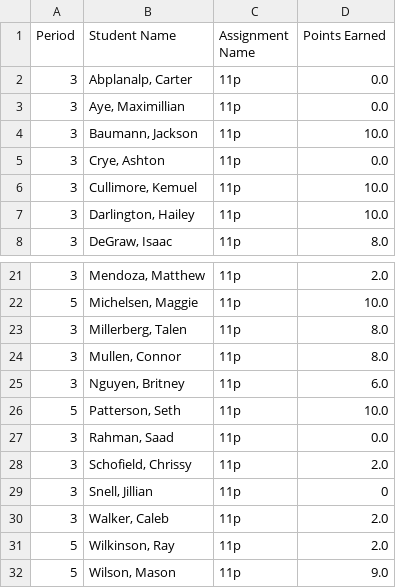
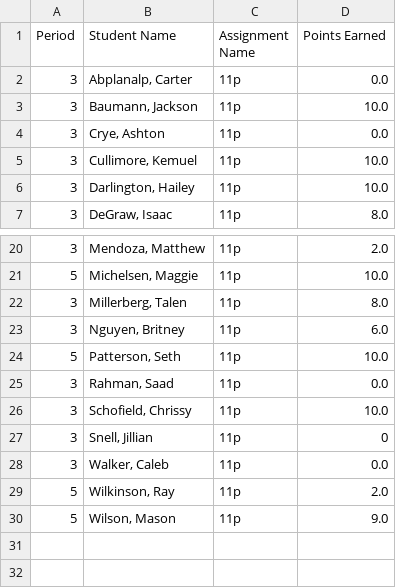
Before and after one commit to mrsimonsen/SimoGrader, a CSV file: 11preport.csv, drawn as a sheet; only a part is shown, gaps mark what is left out.

```diff
--- a/11preport.csv
+++ b/11preport.csv
@@ -2,3 +2,2 @@ Period,Student Name,Assignment Name,Points Earned
 3,"Abplanalp, Carter",11p,0.0
-3,"Aye, Maximillian",11p,0.0
 3,"Baumann, Jackson",11p,10.0
@@ -23,3 +22,2 @@ Period,Student Name,Assignment Name,Points Earned
 3,"Millerberg, Talen",11p,8.0
-3,"Mullen, Connor",11p,8.0
 3,"Nguyen, Britney",11p,6.0
@@ -27,5 +25,5 @@ Period,Student Name,Assignment Name,Points Earned
 3,"Rahman, Saad",11p,0.0
-3,"Schofield, Chrissy",11p,2.0
+3,"Schofield, Chrissy",11p,10.0
 3,"Snell, Jillian",11p,0
-3,"Walker, Caleb",11p,2.0
+3,"Walker, Caleb",11p,0.0
 5,"Wilkinson, Ray",11p,2.0
```
Also changed, not shown: 04preport.csv, 12preport.csv, 5 other files.
